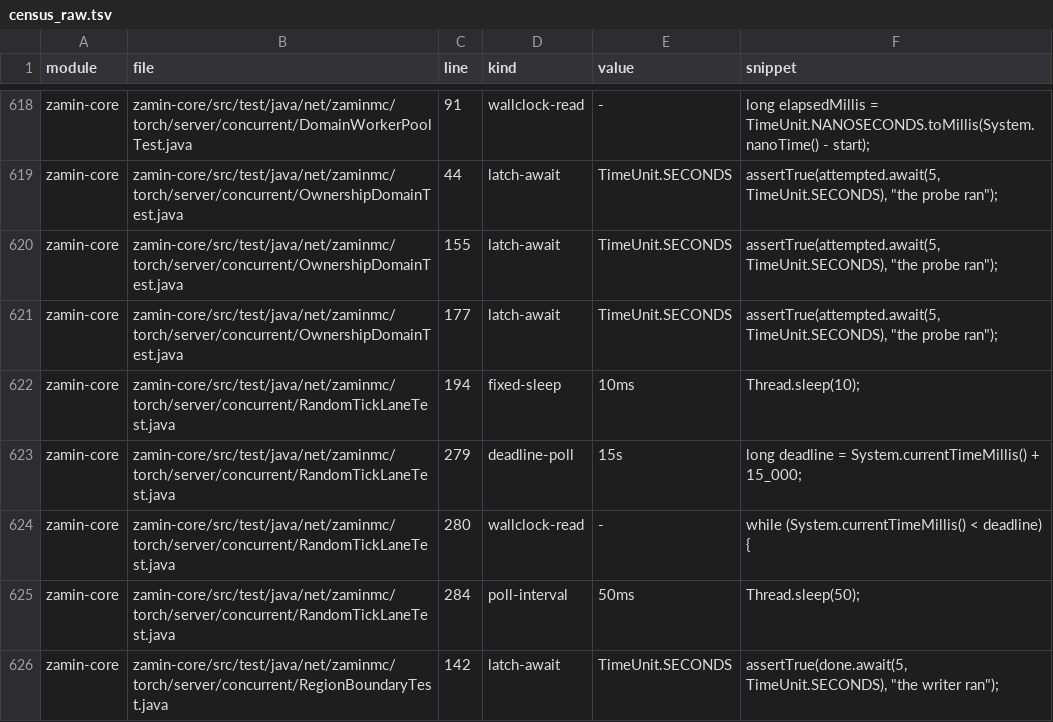
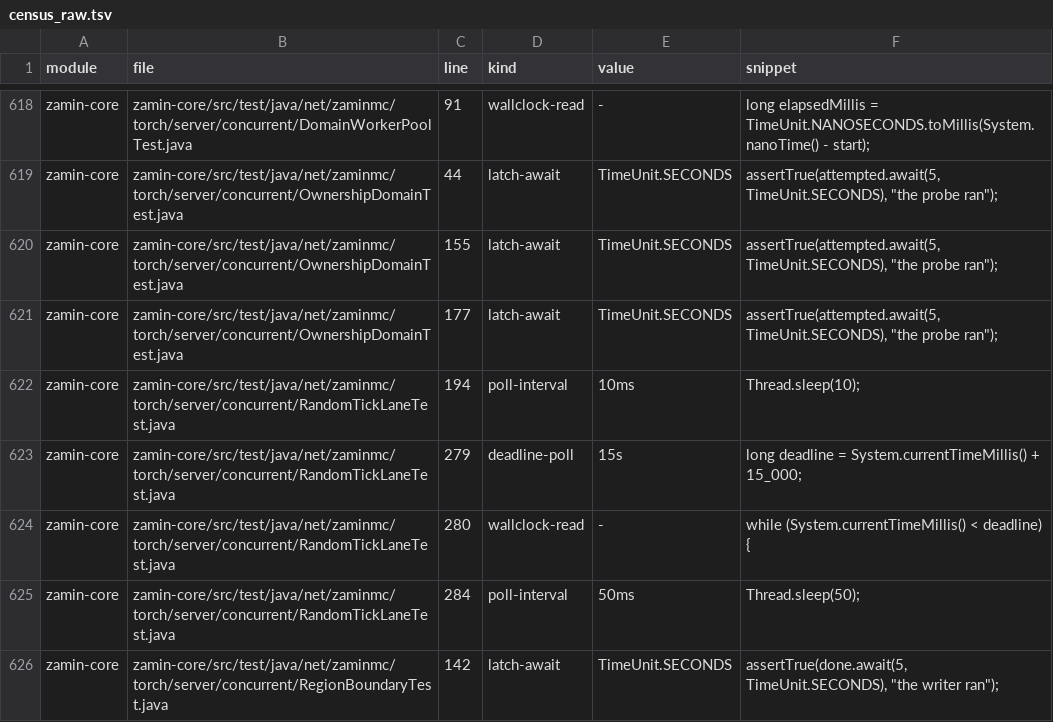
Before and after one commit to ZaminMC/ZaminTorch, a TSV file: scripts/census_raw.tsv, drawn as a sheet; only a part is shown, gaps mark what is left out; the diff covers the shown part only.

Commit message:
ML-001 refinement: the census's loop-membership walk — a brace-depth parser (string/comment-blanked, do-while and multiline forms handled) replaces the window heuristic, so condition-bounded polls (while (cond) { sleep }) are machinery like deadline polls, and sleeps after a closed loop (BukkitSchedulerBridge:99, HorseIntegration:92) are correctly standalone conversions; the extractor's string-regex newline bug and the DOTALL line-comment over-blank fixed; counts unchanged (272 deadline polls / 277 fixed sleeps / 216 machinery intervals / 94 latches) with the member sets corrected

```diff
--- a/scripts/census_raw.tsv
+++ b/scripts/census_raw.tsv
@@ -621,3 +621,3 @@ zamin-core	zamin-core/src/test/java/net/zaminmc/torch/server/concurrent/Ownershi
 zamin-core	zamin-core/src/test/java/net/zaminmc/torch/server/concurrent/OwnershipDomainTest.java	177	latch-await	TimeUnit.SECONDS	assertTrue(attempted.await(5, TimeUnit.SECONDS), "the probe ran");
-zamin-core	zamin-core/src/test/java/net/zaminmc/torch/server/concurrent/RandomTickLaneTest.java	194	fixed-sleep	10ms	Thread.sleep(10);
+zamin-core	zamin-core/src/test/java/net/zaminmc/torch/server/concurrent/RandomTickLaneTest.java	194	poll-interval	10ms	Thread.sleep(10);
 zamin-core	zamin-core/src/test/java/net/zaminmc/torch/server/concurrent/RandomTickLaneTest.java	279	deadline-poll	15s	long deadline = System.currentTimeMillis() + 15_000;
```
Also changed, not shown: 35 edited cells elsewhere in this file, 2 other files.
